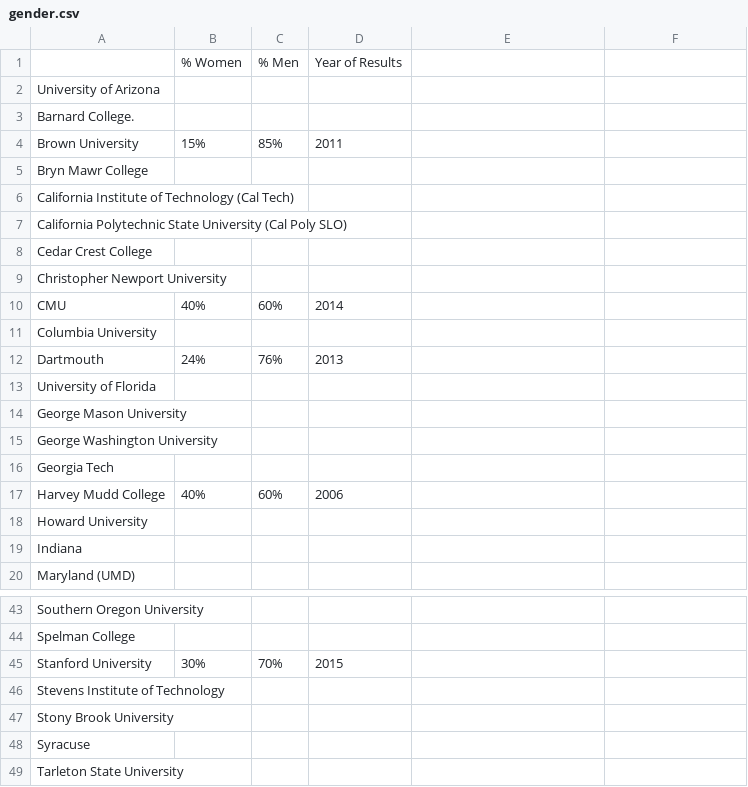
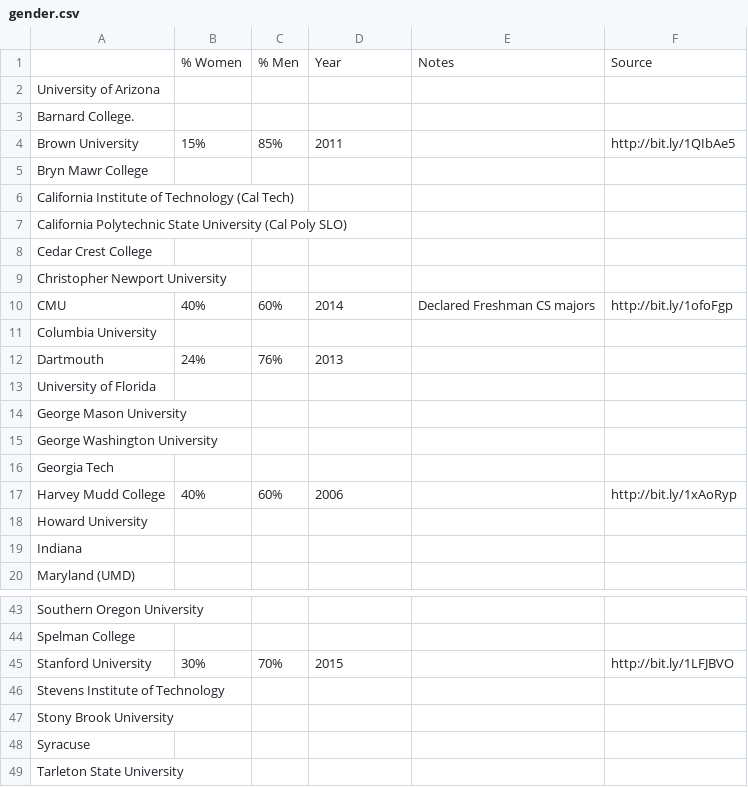
Before and after one commit to czchapma/college-diversity-data, a CSV file: gender.csv, drawn as a sheet; only a part is shown, gaps mark what is left out; removed rows and columns are numbered as before the commit, all else as after; the diff names each change by its address in the sheet, - before the commit and + after, or states it on an @@ line.

Commit message:
Added in notes/documentation sections

```diff
--- a/gender.csv
+++ b/gender.csv
-row 1:  | % Women | % Men | Year of Results
+row 1:  | % Women | % Men | Year | Notes | Source
-F4: (empty)
+F4: http://bit.ly/1QIbAe5
-E10: (empty)
+E10: Declared Freshman CS majors
-F10: (empty)
+F10: http://bit.ly/1ofoFgp
-F17: (empty)
+F17: http://bit.ly/1xAoRyp
-F45: (empty)
+F45: http://bit.ly/1LFJBVO
```
Also changed, not shown: race.csv.
